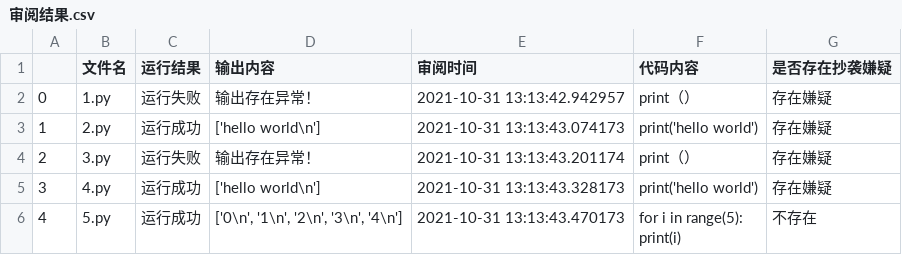
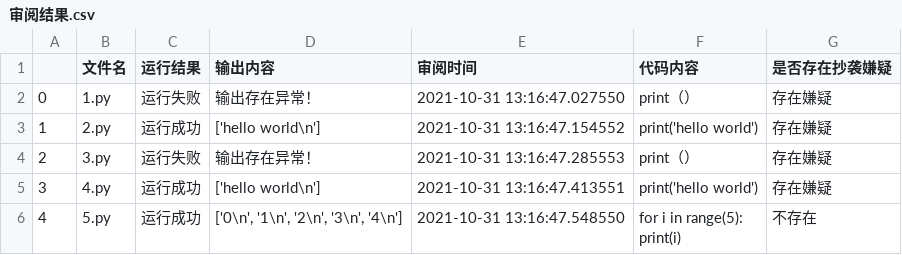
Before and after one commit to ElinLiu0/Elins-Auto-Judfement-System, a CSV file: results/审阅结果.csv, drawn as a sheet.

```diff
--- a/results/审阅结果.csv
+++ b/results/审阅结果.csv
@@ -1,7 +1,7 @@
 ,文件名,运行结果,输出内容,审阅时间,代码内容,是否存在抄袭嫌疑
-0,1.py,运行失败,输出存在异常！,2021-10-31 13:13:42.942957,print（）,存在嫌疑
-1,2.py,运行成功,['hello world\n'],2021-10-31 13:13:43.074173,print('hello world'),存在嫌疑
-2,3.py,运行失败,输出存在异常！,2021-10-31 13:13:43.201174,print（）,存在嫌疑
-3,4.py,运行成功,['hello world\n'],2021-10-31 13:13:43.328173,print('hello world'),存在嫌疑
-4,5.py,运行成功,"['0\n', '1\n', '2\n', '3\n', '4\n']",2021-10-31 13:13:43.470173,"for i in range(5):
-    print(i)",不存在
+0,1.py,运行失败,输出存在异常！,2021-10-31 13:16:47.027550,print（）,存在嫌疑
+1,2.py,运行成功,['hello world\n'],2021-10-31 13:16:47.154552,print('hello world'),存在嫌疑
+2,3.py,运行失败,输出存在异常！,2021-10-31 13:16:47.285553,print（）,存在嫌疑
+3,4.py,运行成功,['hello world\n'],2021-10-31 13:16:47.413551,print('hello world'),存在嫌疑
+4,5.py,运行成功,"['0\n', '1\n', '2\n', '3\n', '4\n']",2021-10-31 13:16:47.548550,"for i in range(5):
+    print(i)",不存在
```
Also changed, not shown: 2 other files.
